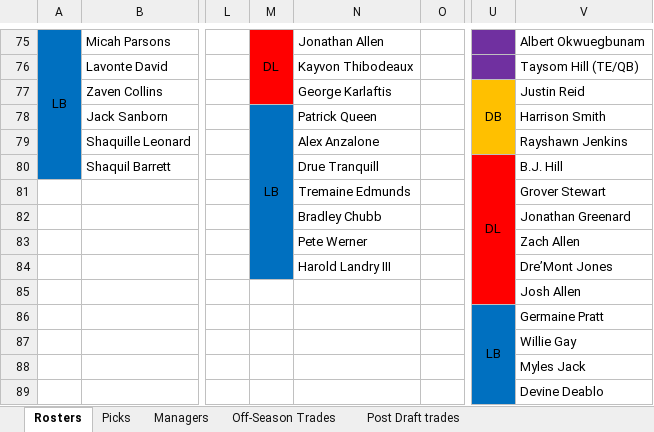
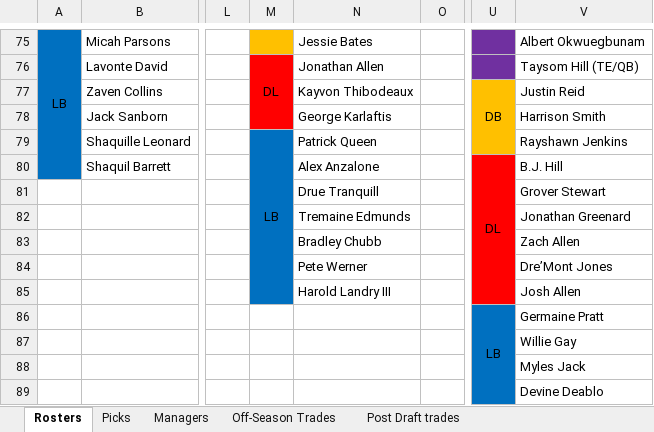
Before and after one commit to johnolson8734/Dynasty, an Excel workbook: OffSeason.xlsx, sheet Rosters, drawn as a sheet; only a part is shown, gaps mark what is left out; values as stored, in another font and other column widths than the file's, no borders; removed rows and columns are numbered as before the commit, all else as after; rows hold the shown columns only; the diff covers the shown part only; the diff names each change by its address in the sheet, - before the commit and + after, or states it on an @@ line.

```diff
--- a/OffSeason.xlsx (sheet Rosters)
+++ b/OffSeason.xlsx (sheet Rosters)
-M75: DL
+M75: (empty)
-M75 fill: #FF0000
+M75 fill: #FFC000
-M75:M77 merged
-N75: Jonathan Allen
+N75: Jessie Bates
-M76: (empty)
+M76: DL
+M76:M78 merged
-N76: Kayvon Thibodeaux
+N76: Jonathan Allen
-N77: George Karlaftis
+N77: Kayvon Thibodeaux
-M78: LB
+M78: (empty)
-M78 fill: #0070C0
+M78 fill: #FF0000
-M78:M84 merged
-N78: Patrick Queen
+N78: George Karlaftis
-M79: (empty)
+M79: LB
+M79:M85 merged
-N79: Alex Anzalone
+N79: Patrick Queen
-N80: Drue Tranquill
+N80: Alex Anzalone
+row 81:  |  |  |  | Drue Tranquill |  |  | Grover Stewart
-V82: Grover Stewart
+V82: Jonathan Greenard
-V83: Jonathan Greenard
+V83: Zach Allen
-V84: Zach Allen
+V84: Dre’Mont Jones
-V85: Dre’Mont Jones
+V85: Josh Allen
-row 85:  |  |  |  |  |  |  | Josh Allen
```
Also changed, not shown: 57 edited cells, cell formats and merged cells elsewhere in this sheet, sheet Picks, sheet Off-Season Trades.
